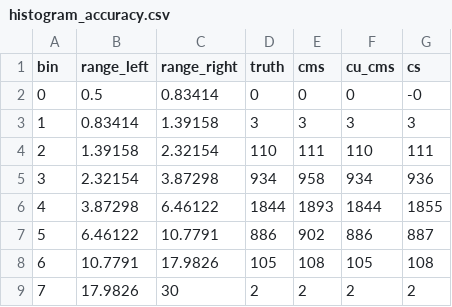
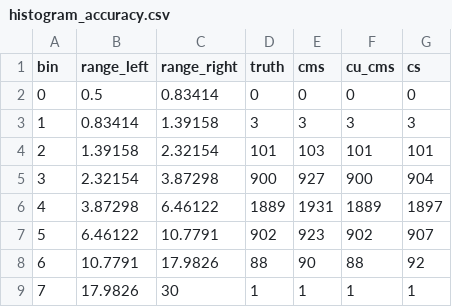
Before and after one commit to savs02/algoscwk2, a CSV file: outputs/evaluation/histogram_accuracy.csv, drawn as a sheet.

```diff
--- a/outputs/evaluation/histogram_accuracy.csv
+++ b/outputs/evaluation/histogram_accuracy.csv
@@ -1,9 +1,9 @@
 bin,range_left,range_right,truth,cms,cu_cms,cs
-0,0.5,0.83414,0,0,0,-0
+0,0.5,0.83414,0,0,0,0
 1,0.83414,1.39158,3,3,3,3
-2,1.39158,2.32154,110,111,110,111
-3,2.32154,3.87298,934,958,934,936
-4,3.87298,6.46122,1844,1893,1844,1855
-5,6.46122,10.7791,886,902,886,887
-6,10.7791,17.9826,105,108,105,108
-7,17.9826,30,2,2,2,2
+2,1.39158,2.32154,101,103,101,101
+3,2.32154,3.87298,900,927,900,904
+4,3.87298,6.46122,1889,1931,1889,1897
+5,6.46122,10.7791,902,923,902,907
+6,10.7791,17.9826,88,90,88,92
+7,17.9826,30,1,1,1,1
```
Also changed, not shown: outputs/evaluation/baseline_vs_improved.csv, outputs/evaluation/bins_sweep.csv, 14 other files.
